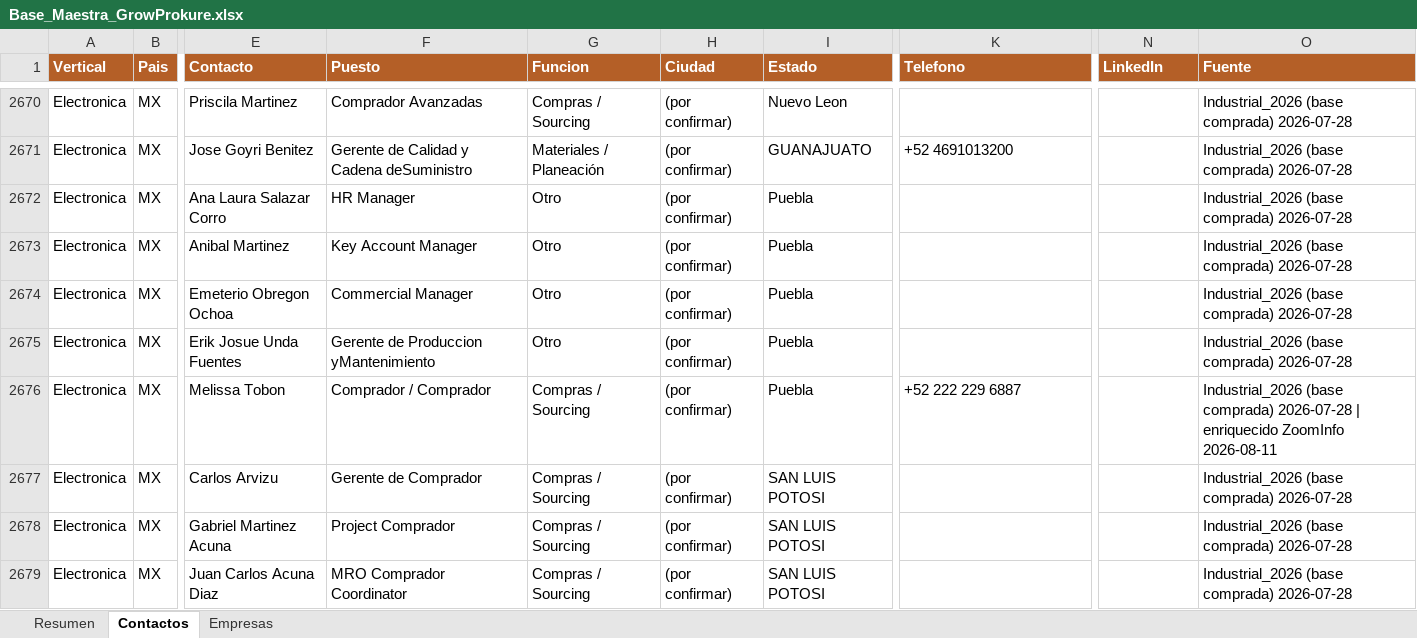
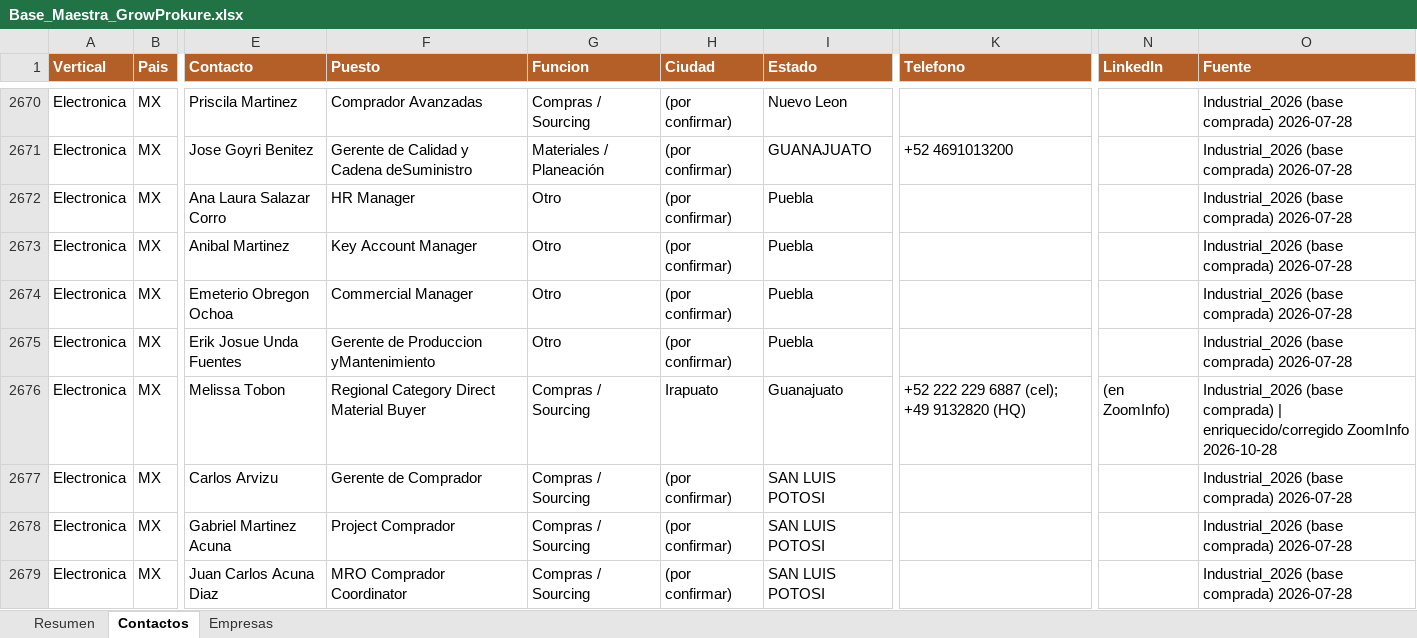
Before and after one commit to carlosmoreno793508/Cosas-Carlos, an Excel workbook: GrowProkure/05-Recursos/Base_Maestra_GrowProkure.xlsx, sheet Contactos, drawn as a sheet; only a part is shown, gaps mark what is left out; values as stored, in another font and other column widths than the file's, no borders; the diff names each change by its address in the sheet, - before the commit and + after, or states it on an @@ line.

```diff
--- a/GrowProkure/05-Recursos/Base_Maestra_GrowProkure.xlsx (sheet Contactos)
+++ b/GrowProkure/05-Recursos/Base_Maestra_GrowProkure.xlsx (sheet Contactos)
-F2676 (Puesto): Comprador / Comprador
+F2676 (Puesto): Regional Category Direct Material Buyer
-H2676 (Ciudad): (por confirmar)
+H2676 (Ciudad): Irapuato
-I2676 (Estado): Puebla
+I2676 (Estado): Guanajuato
-K2676 (Telefono): +52 222 229 6887
+K2676 (Telefono): +52 222 229 6887 (cel); +49 9132820 (HQ)
-N2676 (LinkedIn): (empty)
+N2676 (LinkedIn): (en ZoomInfo)
-O2676 (Fuente): …(base comprada) 2026-07-28 | enriquecido ZoomInfo 2026-08-11
+O2676 (Fuente): …(base comprada) | enriquecido/corregido ZoomInfo 2026-10-28
```
